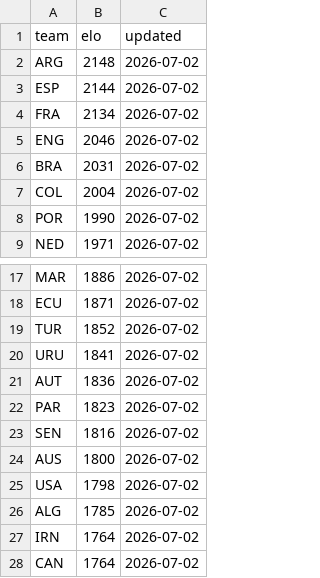
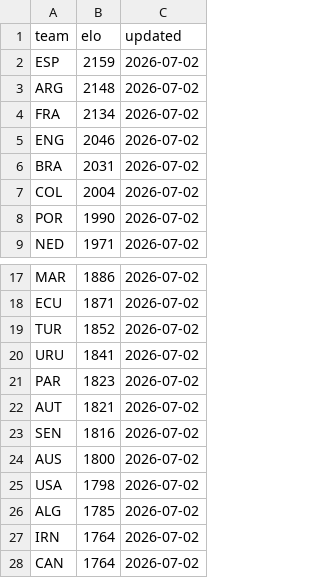
Before and after one commit to galando/world-cup-2026-predictor, a CSV file: scripts/data/elo-snapshot.csv, drawn as a sheet; only a part is shown, gaps mark what is left out; removed rows and columns are numbered as before the commit, all else as after; the diff names each change by its address in the sheet, - before the commit and + after, or states it on an @@ line.

Commit message:
chore: update match data 2026-07-02T23:57:28Z

```diff
--- a/scripts/data/elo-snapshot.csv
+++ b/scripts/data/elo-snapshot.csv
+row 2: ESP | 2159 | 2026-07-02
-row 3: ESP | 2144 | 2026-07-02
-row 21: AUT | 1836 | 2026-07-02
+row 22: AUT | 1821 | 2026-07-02
```
